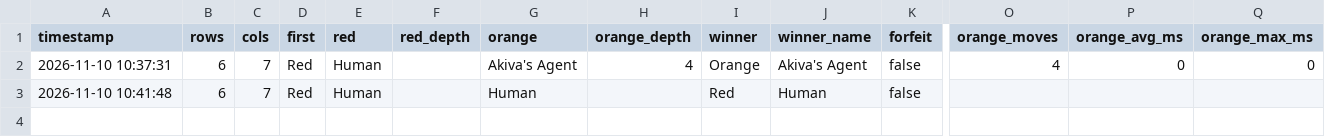
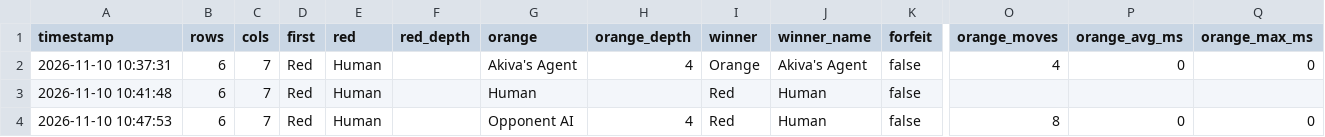
Before and after one commit to reynoldsjulia789/MinMaxConnectFour, a CSV file: results.csv, drawn as a sheet; only a part is shown, gaps mark what is left out; rows hold the shown columns only; the diff names each change by its address in the sheet, - before the commit and + after, or states it on an @@ line.

```diff
--- a/results.csv
+++ b/results.csv
+row 4: 2026-11-10 10:47:53 | 6 | 7 | Red | Human |  | Opponent AI | 4 | Red | Human | false | 8 | 0 | 0
```
Also changed, not shown: 7 other files.
